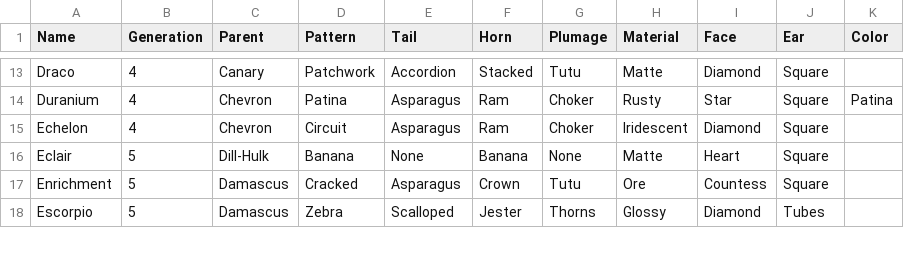
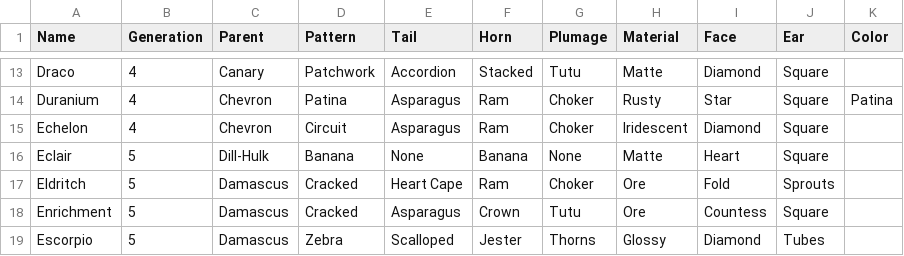
Before and after one commit to g1ddy/PeridotArchetypeFinder, a CSV file: assets/Peridots.csv, drawn as a sheet; only a part is shown, gaps mark what is left out.

```diff
--- a/assets/Peridots.csv
+++ b/assets/Peridots.csv
@@ -16,2 +16,3 @@ Echelon,4,Chevron,Circuit,Asparagus,Ram,Choker,Iridescent,Diamond,Square,
 Eclair,5,Dill-Hulk,Banana,None,Banana,None,Matte,Heart,Square,
+Eldritch,5,Damascus,Cracked,Heart Cape,Ram,Choker,Ore,Fold,Sprouts,
 Enrichment,5,Damascus,Cracked,Asparagus,Crown,Tutu,Ore,Countess,Square,
```
Also changed, not shown: assets/External.csv.
